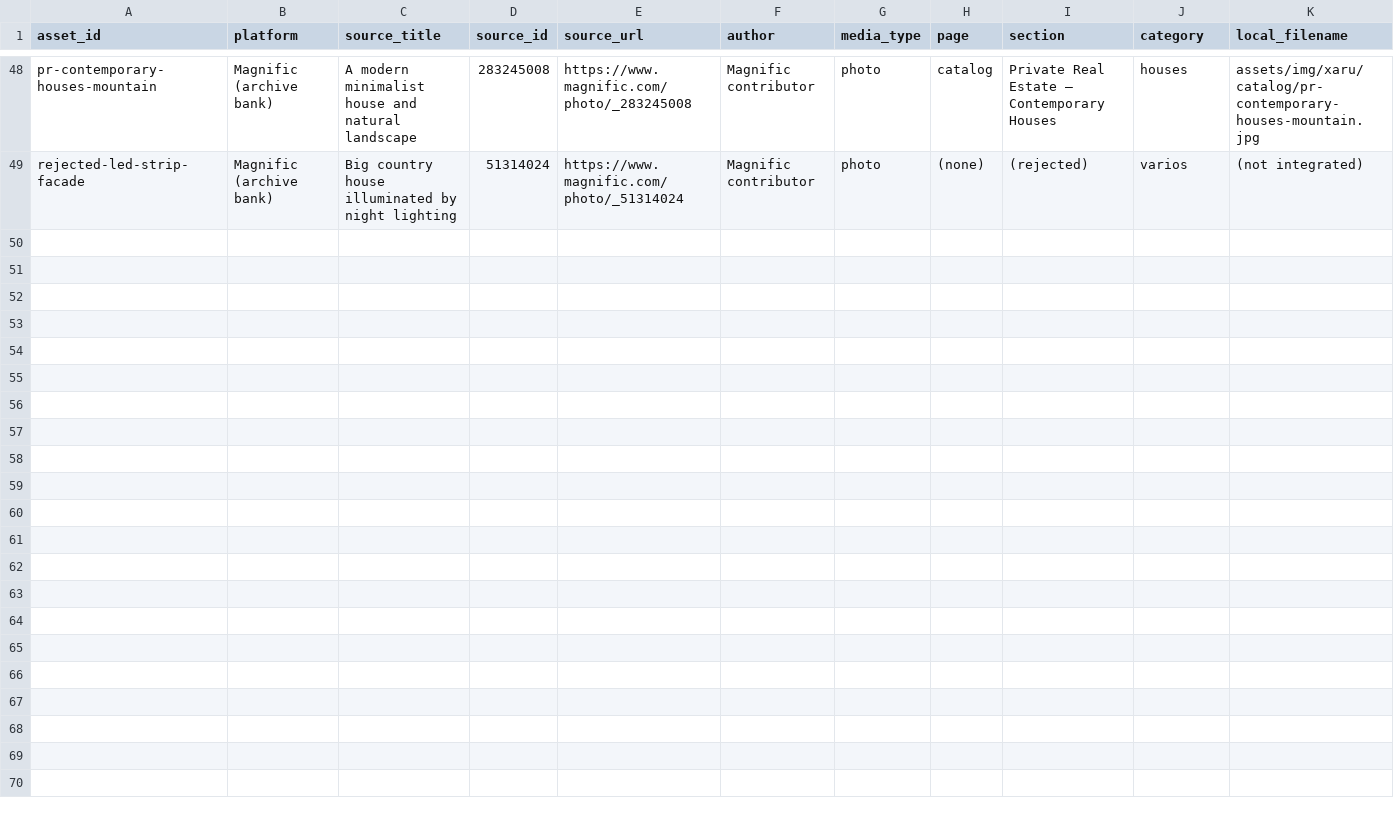
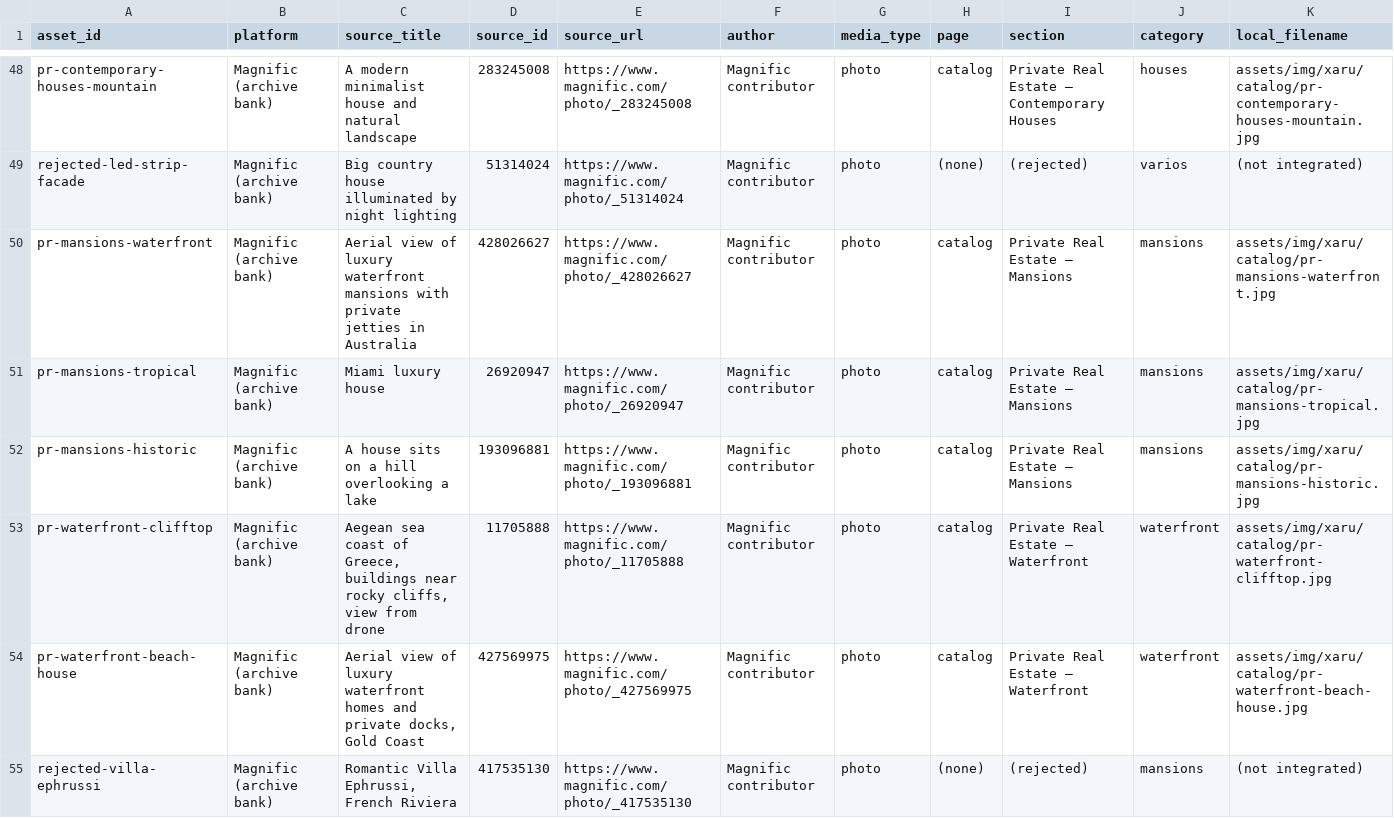
Before and after one commit to lonvaz/xaruhome, a CSV file: docs/xaru-stock-media-map.csv, drawn as a sheet; only a part is shown, gaps mark what is left out; rows hold the shown columns only; the diff names each change by its address in the sheet, - before the commit and + after, or states it on an @@ line.

```diff
--- a/docs/xaru-stock-media-map.csv
+++ b/docs/xaru-stock-media-map.csv
+row 50: pr-mansions-waterfront | Magnific (archive bank) | Aerial view of luxury waterfront mansions with private jetties in Australia | 428026627 | https://www.magnific.com/photo/_428026627 | Magnific contributor | photo | catalog | Private Real Estate — Mansions | mansions | assets/img/xaru/catalog/pr-mansions-waterfront.jpg
+row 51: pr-mansions-tropical | Magnific (archive bank) | Miami luxury house | 26920947 | https://www.magnific.com/photo/_26920947 | Magnific contributor | photo | catalog | Private Real Estate — Mansions | mansions | assets/img/xaru/catalog/pr-mansions-tropical.jpg
+row 52: pr-mansions-historic | Magnific (archive bank) | A house sits on a hill overlooking a lake | 193096881 | https://www.magnific.com/photo/_193096881 | Magnific contributor | photo | catalog | Private Real Estate — Mansions | mansions | assets/img/xaru/catalog/pr-mansions-historic.jpg
+row 53: pr-waterfront-clifftop | Magnific (archive bank) | Aegean sea coast of Greece, buildings near rocky cliffs, view from drone | 11705888 | https://www.magnific.com/photo/_11705888 | Magnific contributor | photo | catalog | Private Real Estate — Waterfront | waterfront | assets/img/xaru/catalog/pr-waterfront-clifftop.jpg
+row 54: pr-waterfront-beach-house | Magnific (archive bank) | Aerial view of luxury waterfront homes and private docks, Gold Coast | 427569975 | https://www.magnific.com/photo/_427569975 | Magnific contributor | photo | catalog | Private Real Estate — Waterfront | waterfront | assets/img/xaru/catalog/pr-waterfront-beach-house.jpg
+row 55: rejected-villa-ephrussi | Magnific (archive bank) | Romantic Villa Ephrussi, French Riviera | 417535130 | https://www.magnific.com/photo/_417535130 | Magnific contributor | photo | (none) | (rejected) | mansions | (not integrated)
```
Also changed, not shown: 6 other files.
